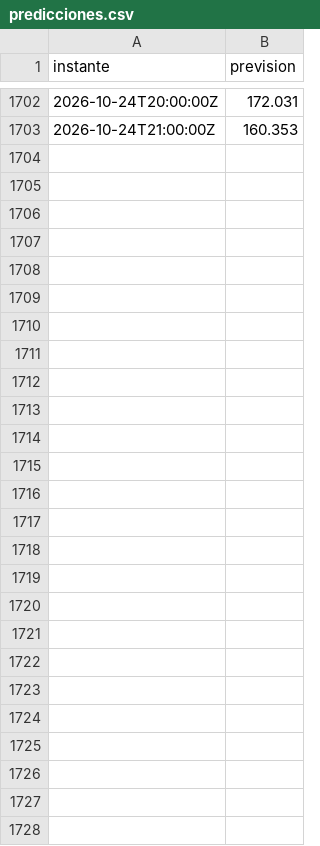
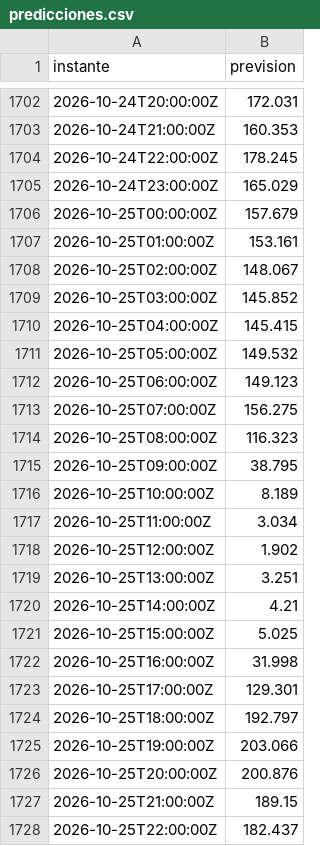
Before and after one commit to cristobalperezolmo/prevision-precio-electrico, a CSV file: registro/predicciones.csv, drawn as a sheet; only a part is shown, gaps mark what is left out; the diff names each change by its address in the sheet, - before the commit and + after, or states it on an @@ line.

```diff
--- a/registro/predicciones.csv
+++ b/registro/predicciones.csv
+row 1704: 2026-10-24T22:00:00Z | 178.245
+row 1705: 2026-10-24T23:00:00Z | 165.029
+row 1706: 2026-10-25T00:00:00Z | 157.679
+row 1707: 2026-10-25T01:00:00Z | 153.161
+row 1708: 2026-10-25T02:00:00Z | 148.067
+row 1709: 2026-10-25T03:00:00Z | 145.852
+row 1710: 2026-10-25T04:00:00Z | 145.415
+row 1711: 2026-10-25T05:00:00Z | 149.532
+row 1712: 2026-10-25T06:00:00Z | 149.123
+row 1713: 2026-10-25T07:00:00Z | 156.275
+row 1714: 2026-10-25T08:00:00Z | 116.323
+row 1715: 2026-10-25T09:00:00Z | 38.795
+row 1716: 2026-10-25T10:00:00Z | 8.189
+row 1717: 2026-10-25T11:00:00Z | 3.034
+row 1718: 2026-10-25T12:00:00Z | 1.902
+row 1719: 2026-10-25T13:00:00Z | 3.251
+row 1720: 2026-10-25T14:00:00Z | 4.21
+row 1721: 2026-10-25T15:00:00Z | 5.025
+row 1722: 2026-10-25T16:00:00Z | 31.998
+row 1723: 2026-10-25T17:00:00Z | 129.301
+row 1724: 2026-10-25T18:00:00Z | 192.797
+row 1725: 2026-10-25T19:00:00Z | 203.066
+row 1726: 2026-10-25T20:00:00Z | 200.876
+row 1727: 2026-10-25T21:00:00Z | 189.15
+row 1728: 2026-10-25T22:00:00Z | 182.437
```
